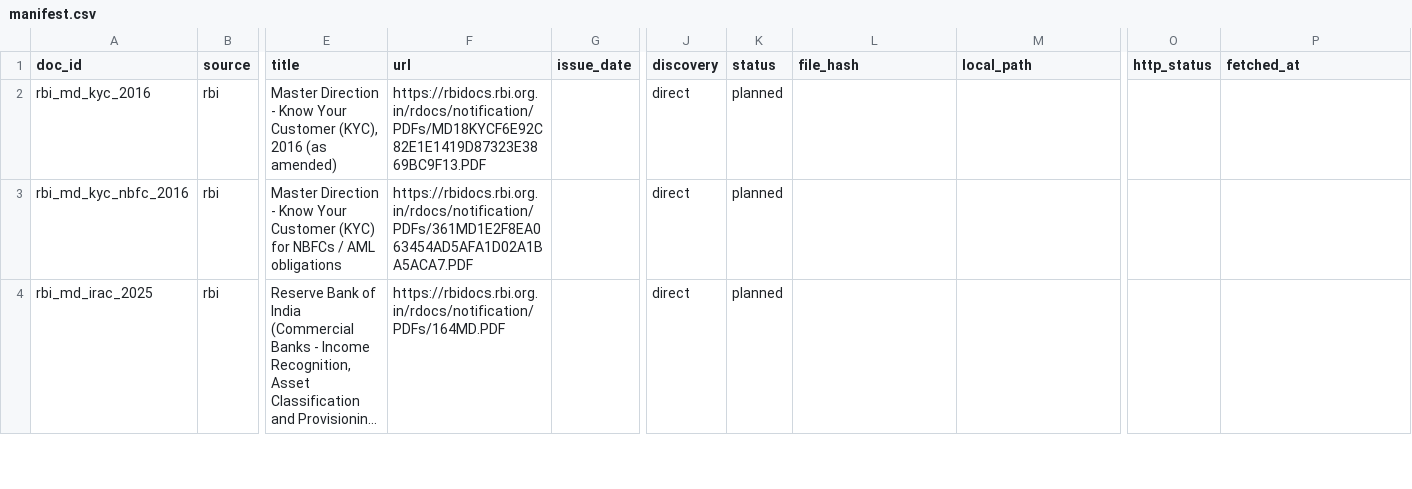
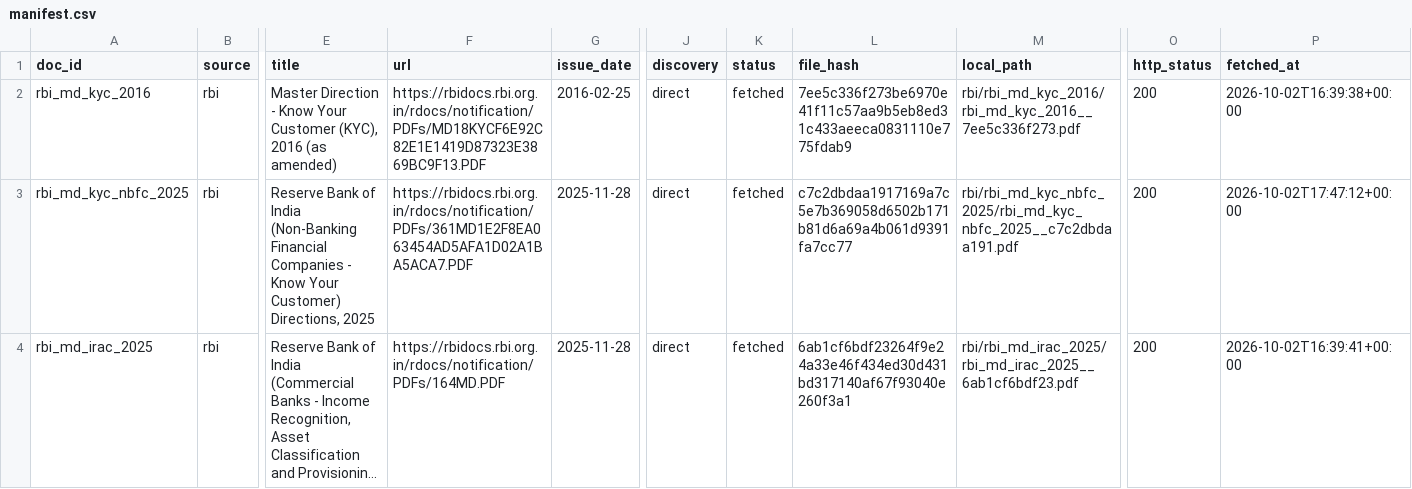
Before and after one commit to ArshvirSk/RegLens, a CSV file: data/manifest.csv, drawn as a sheet; only a part is shown, gaps mark what is left out; long unchanged cells end in …; removed rows and columns are numbered as before the commit, all else as after; rows hold the shown columns only; the diff covers the shown part only; the diff names each change by its address in the sheet, - before the commit and + after, or states it on an @@ line.

Commit message:
data: fix 3 mis-resolved RBI URLs, rename 2 mislabeled doc_ids, record 20 issue dates
Reading page 1 of every fetched PDF showed three plan URLs served the wrong
document, so each was replaced with the correct one after probing the live
landing page:

- digital lending: id=12613 (Supervisory Returns 2024) -> id=12848
- integrated ombudsman: id=12160 (Basel III circular) -> id=12192, plus a new
  row for the consolidated scheme text (RBIOS2021_amendments05082022.pdf)
- credit information: 169MD.PDF was the Commercial Banks KYC Directions 2025;
  that content keeps a new row (rbi_md_kyc_commercial_2025) and the CIC
  Directions 2025 came from id=12926

Two doc_id years contradicted their documents and were renamed while no
citations exist yet: kyc_nbfc_2016->_2025, risk_interbank_2019->_2016.

All 20 fetched rows now carry an issue_date read from their own page 1 and
re-verified mechanically (first header date == manifest date, 20/20). Ghost
rows from the renames were dropped, the two URL-fixed rows were re-fetched
(7 downloads total), and docs/corpus-plan.md, architecture.md and the Phase 0
learning doc were updated to the measured reality: 104 rows, 0 errors.

Co-Authored-By: Codebuff <noreply@codebuff.com>

```diff
--- a/data/manifest.csv
+++ b/data/manifest.csv
-G2 (issue_date): (empty)
+G2 (issue_date): 2016-02-25
-K2 (status): planned
+K2 (status): fetched
-L2 (file_hash): (empty)
+L2 (file_hash): 7ee5c336f273be6970e41f11c57aa9b5eb8ed31c433aeeca0831110e775fdab9
-M2 (local_path): (empty)
+M2 (local_path): rbi/rbi_md_kyc_2016/rbi_md_kyc_2016__7ee5c336f273.pdf
-O2 (http_status): (empty)
+O2 (http_status): 200
-P2 (fetched_at): (empty)
+P2 (fetched_at): 2026-10-02T16:39:38+00:00
-row 3: rbi_md_kyc_nbfc_2016 | rbi | Master Direction - Know Your Customer (KYC) for NBFCs / AML obligations | https://rbidocs.rbi.org.in/rdocs/notification/PDFs/361MD1E2F8EA063454AD5AFA1D02A1BA5ACA7.PDF |  | direct | planned
+row 3: rbi_md_kyc_nbfc_2025 | rbi | Reserve Bank of India (Non-Banking Financial Companies - Know Your Customer) Directions, 2025 | https://rbidocs.rbi.org.in/rdocs/notification/PDFs/361MD1E2F8EA063454AD5AFA1D02A1BA5ACA7.PDF | 2025-11-28 | direct | fetched | c7c2dbdaa1917169a7c5e7b369058d6502b171b81d6a69a4b061d9391fa7cc77 | rbi/rbi_md_kyc_nbfc_2025/rbi_md_kyc_nbfc_2025__c7c2dbdaa191.pdf | 200 | 2026-10-02T17:47:12+00:00
-G4 (issue_date): (empty)
+G4 (issue_date): 2025-11-28
-K4 (status): planned
+K4 (status): fetched
-L4 (file_hash): (empty)
+L4 (file_hash): 6ab1cf6bdf23264f9e24a33e46f434ed30d431bd317140af67f93040e260f3a1
-M4 (local_path): (empty)
+M4 (local_path): rbi/rbi_md_irac_2025/rbi_md_irac_2025__6ab1cf6bdf23.pdf
-O4 (http_status): (empty)
+O4 (http_status): 200
-P4 (fetched_at): (empty)
+P4 (fetched_at): 2026-10-02T16:39:41+00:00
```
Also changed, not shown: 3 added rows, 1 removed row and 95 edited cells elsewhere in this file, 4 other files.
